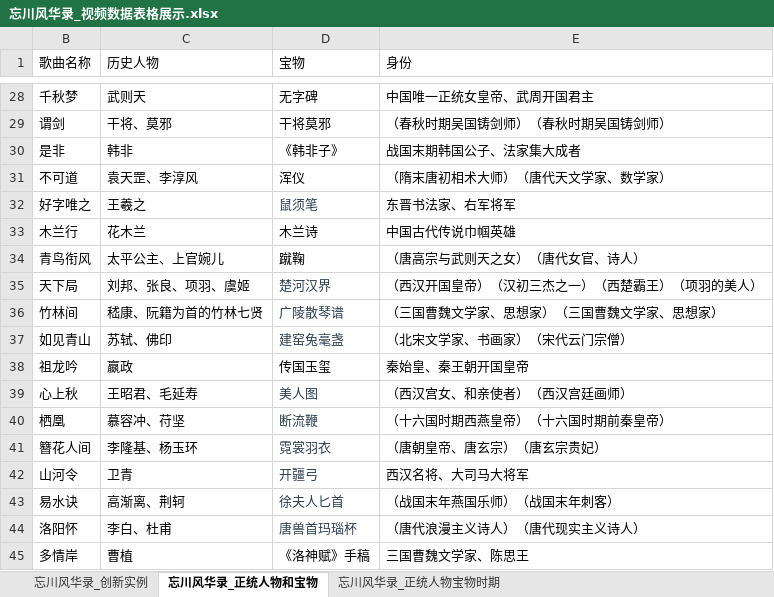
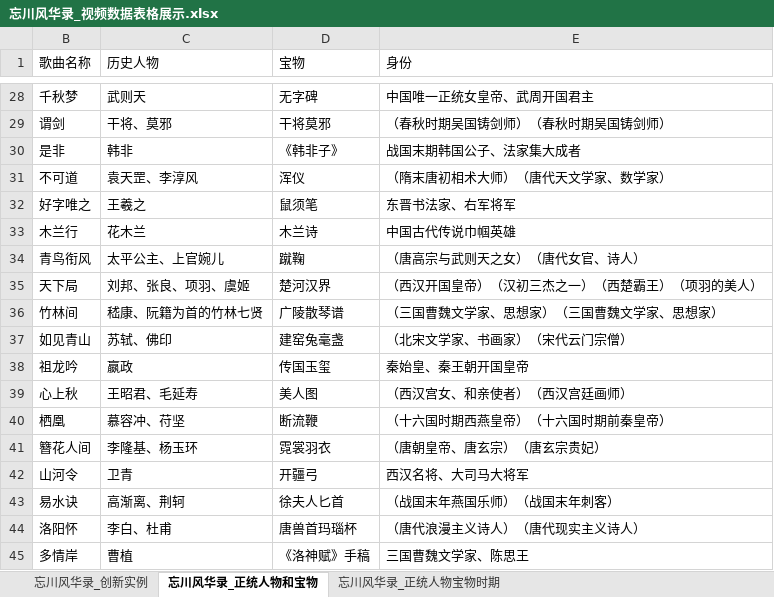
Before and after one commit to AlanBook/Dream-and-Lethe-Record, an Excel workbook: 第四部分/忘川风华录_视频数据表格展示.xlsx, sheet 忘川风华录_正统人物和宝物, drawn as a sheet; only a part is shown, gaps mark what is left out; values as stored, in another font and other column widths than the file's, no borders; the diff covers the shown part only; the diff names each change by its address in the sheet, - before the commit and + after, or states it on an @@ line.

```diff
--- a/第四部分/忘川风华录_视频数据表格展示.xlsx (sheet 忘川风华录_正统人物和宝物)
+++ b/第四部分/忘川风华录_视频数据表格展示.xlsx (sheet 忘川风华录_正统人物和宝物)
-D32 text colour: #2C3E50
+D32 text colour: black
-D35:D37 text colour: #2C3E50
+D35:D37 text colour: black
-D39:D44 text colour: #2C3E50
+D39:D44 text colour: black
```
Also changed, not shown: cell formats elsewhere in this sheet, sheet 忘川风华录_正统人物宝物时期, 收集的公开数据/忘川风华录_视频数据完全版.xlsx, 15 other files.
